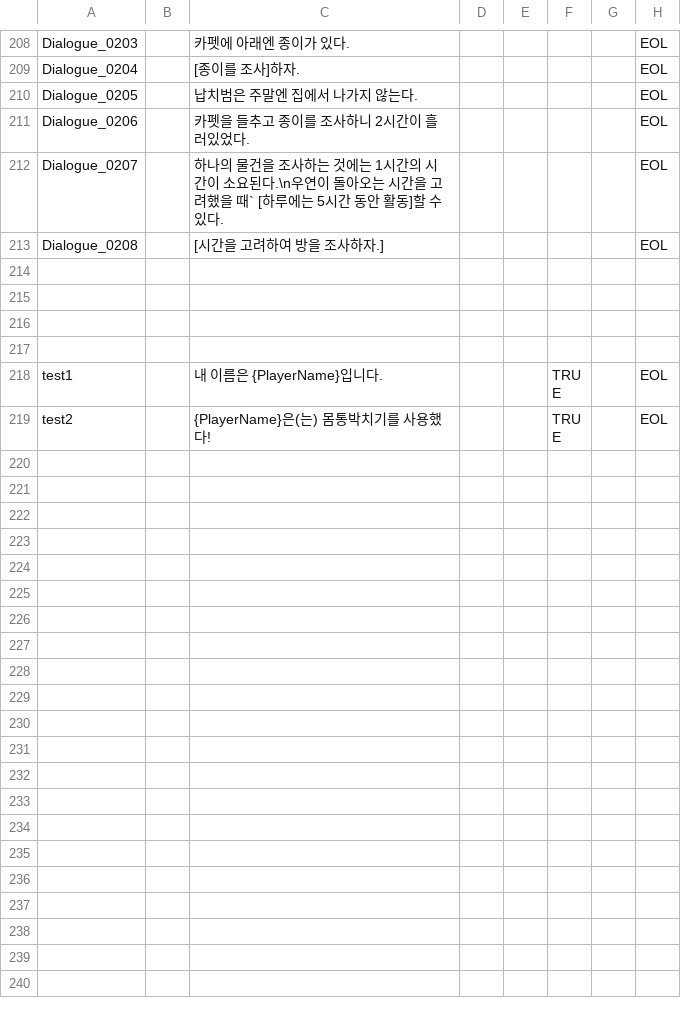
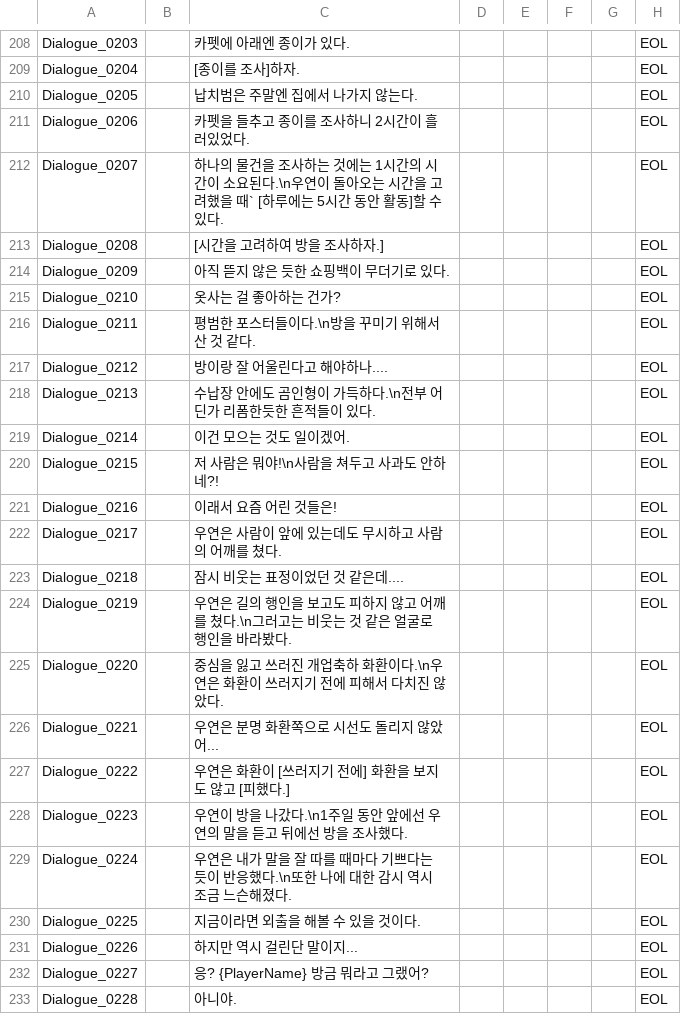
Before and after one commit to ollan365/Fate, a CSV file: Assets/Resources/Datas/scripts.csv, drawn as a sheet; only a part is shown, gaps mark what is left out; the shorter side is filled out with more unchanged rows; the diff covers the shown part only; the diff names each change by its address in the sheet, - before the commit and + after, or states it on an @@ line.

```diff
--- a/Assets/Resources/Datas/scripts.csv
+++ b/Assets/Resources/Datas/scripts.csv
-row 214: (empty)
+row 214: Dialogue_0209 |  | 아직 뜯지 않은 듯한 쇼핑백이 무더기로 있다. |  |  |  |  | EOL
-row 215: (empty)
+row 215: Dialogue_0210 |  | 옷사는 걸 좋아하는 건가? |  |  |  |  | EOL
+row 216: Dialogue_0211 |  | 평범한 포스터들이다.\n방을 꾸미기 위해서 산 것 같다. |  |  |  |  | EOL
+row 217: Dialogue_0212 |  | 방이랑 잘 어울린다고 해야하나.... |  |  |  |  | EOL
+row 218: Dialogue_0213 |  | 수납장 안에도 곰인형이 가득하다.\n전부 어딘가 리폼한듯한 흔적들이 있다. |  |  |  |  | EOL
+row 219: Dialogue_0214 |  | 이건 모으는 것도 일이겠어. |  |  |  |  | EOL
+row 220: Dialogue_0215 |  | 저 사람은 뭐야!\n사람을 쳐두고 사과도 안하네?! |  |  |  |  | EOL
+row 221: Dialogue_0216 |  | 이래서 요즘 어린 것들은! |  |  |  |  | EOL
+row 222: Dialogue_0217 |  | 우연은 사람이 앞에 있는데도 무시하고 사람의 어깨를 쳤다. |  |  |  |  | EOL
+row 223: Dialogue_0218 |  | 잠시 비웃는 표정이었던 것 같은데.... |  |  |  |  | EOL
+row 224: Dialogue_0219 |  | 우연은 길의 행인을 보고도 피하지 않고 어깨를 쳤다.\n그러고는 비웃는 것 같은 얼굴로 행인을 바라봤다. |  |  |  |  | EOL
+row 225: Dialogue_0220 |  | 중심을 잃고 쓰러진 개업축하 화환이다.\n우연은 화환이 쓰러지기 전에 피해서 다치진 않았다. |  |  |  |  | EOL
+row 226: Dialogue_0221 |  | 우연은 분명 화환쪽으로 시선도 돌리지 않았어... |  |  |  |  | EOL
+row 227: Dialogue_0222 |  | 우연은 화환이 [쓰러지기 전에] 화환을 보지도 않고 [피했다.] |  |  |  |  | EOL
+row 228: Dialogue_0223 |  | 우연이 방을 나갔다.\n1주일 동안 앞에선 우연의 말을 듣고 뒤에선 방을 조사했다. |  |  |  |  | EOL
+row 229: Dialogue_0224 |  | 우연은 내가 말을 잘 따를 때마다 기쁘다는 듯이 반응했다.\n또한 나에 대한 감시 역시 조금 느슨해졌다. |  |  |  |  | EOL
+row 230: Dialogue_0225 |  | 지금이라면 외출을 해볼 수 있을 것이다. |  |  |  |  | EOL
+row 231: Dialogue_0226 |  | 하지만 역시 걸린단 말이지... |  |  |  |  | EOL
+row 232: Dialogue_0227 |  | 응? {PlayerName} 방금 뭐라고 그랬어? |  |  |  |  | EOL
+row 233: Dialogue_0228 |  | 아니야. |  |  |  |  | EOL
```
Also changed, not shown: 18 added rows elsewhere in this file, Assets/Resources/Datas/conditions.csv, Assets/Resources/Datas/dialogues.csv, 18 other files.
